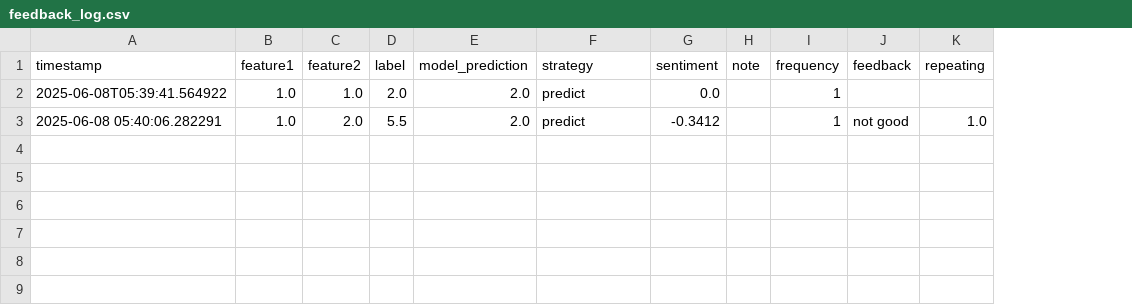
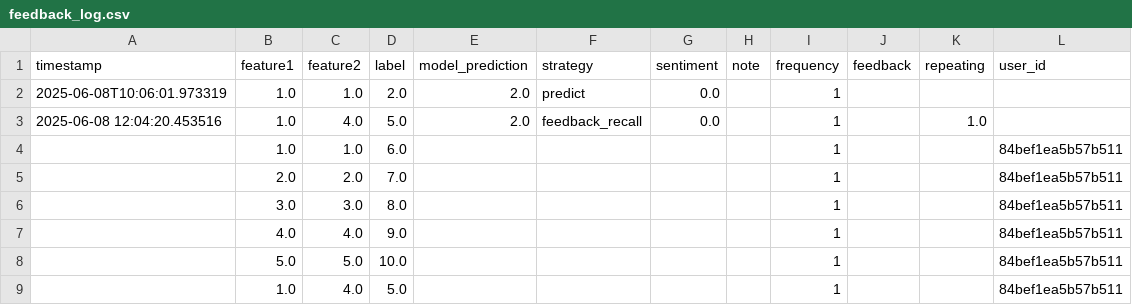
Before and after one commit to engaks826/my-re-app, a CSV file: feedback_log.csv, drawn as a sheet; removed rows and columns are numbered as before the commit, all else as after; the diff names each change by its address in the sheet, - before the commit and + after, or states it on an @@ line.

Commit message:
Feedback update by 84bef1ea5b57b511 @ 2025-06-08 12:04:20

```diff
--- a/feedback_log.csv
+++ b/feedback_log.csv
+column L (user_id), empty
-A2 (timestamp): 2025-06-08T05:39:41.564922
+A2 (timestamp): 2025-06-08T10:06:01.973319
-row 3: 2025-06-08 05:40:06.282291 | 1.0 | 2.0 | 5.5 | 2.0 | predict | -0.3412 |  | 1 | not good | 1.0
+row 3: 2025-06-08 12:04:20.453516 | 1.0 | 4.0 | 5.0 | 2.0 | feedback_recall | 0.0 |  | 1 |  | 1.0
+row 4:  | 1.0 | 1.0 | 6.0 |  |  |  |  | 1 |  |  | 84bef1ea5b57b511
+row 5:  | 2.0 | 2.0 | 7.0 |  |  |  |  | 1 |  |  | 84bef1ea5b57b511
+row 6:  | 3.0 | 3.0 | 8.0 |  |  |  |  | 1 |  |  | 84bef1ea5b57b511
+row 7:  | 4.0 | 4.0 | 9.0 |  |  |  |  | 1 |  |  | 84bef1ea5b57b511
+row 8:  | 5.0 | 5.0 | 10.0 |  |  |  |  | 1 |  |  | 84bef1ea5b57b511
+row 9:  | 1.0 | 4.0 | 5.0 |  |  |  |  | 1 |  |  | 84bef1ea5b57b511
```
Also changed, not shown: 7 other files.
